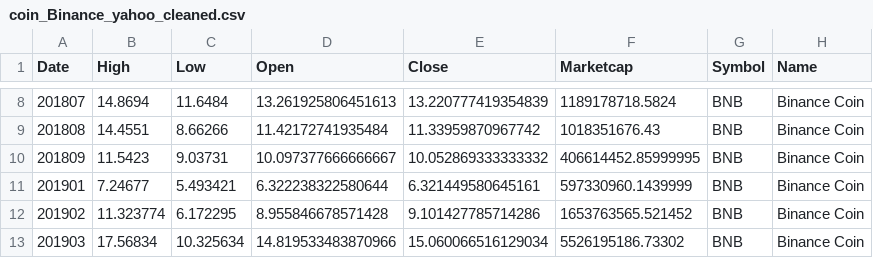
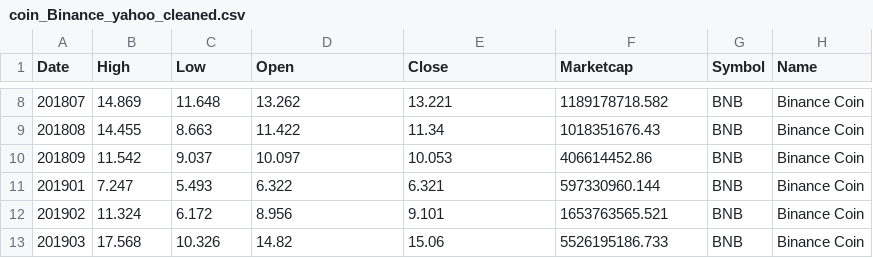
Before and after one commit to cdenq/etl-pipeline-on-crypto-data, a CSV file: Ben_DOGE_BINANCE/coin_Binance_yahoo_cleaned.csv, drawn as a sheet; only a part is shown, gaps mark what is left out; the diff covers the shown part only.

```diff
--- a/Ben_DOGE_BINANCE/coin_Binance_yahoo_cleaned.csv
+++ b/Ben_DOGE_BINANCE/coin_Binance_yahoo_cleaned.csv
@@ -8,6 +8,6 @@ Date,High,Low,Open,Close,Marketcap,Symbol,Name
-201807,14.8694,11.6484,13.261925806451613,13.220777419354839,1189178718.5824,BNB,Binance Coin
-201808,14.4551,8.66266,11.42172741935484,11.33959870967742,1018351676.43,BNB,Binance Coin
-201809,11.5423,9.03731,10.097377666666667,10.052869333333332,406614452.85999995,BNB,Binance Coin
-201901,7.24677,5.493421,6.322238322580644,6.321449580645161,597330960.1439999,BNB,Binance Coin
-201902,11.323774,6.172295,8.955846678571428,9.101427785714286,1653763565.521452,BNB,Binance Coin
-201903,17.56834,10.325634,14.819533483870966,15.060066516129034,5526195186.73302,BNB,Binance Coin
+201807,14.869,11.648,13.262,13.221,1189178718.582,BNB,Binance Coin
+201808,14.455,8.663,11.422,11.34,1018351676.43,BNB,Binance Coin
+201809,11.542,9.037,10.097,10.053,406614452.86,BNB,Binance Coin
+201901,7.247,5.493,6.322,6.321,597330960.144,BNB,Binance Coin
+201902,11.324,6.172,8.956,9.101,1653763565.521,BNB,Binance Coin
+201903,17.568,10.326,14.82,15.06,5526195186.733,BNB,Binance Coin
```
Also changed, not shown: 125 edited cells elsewhere in this file, Ben_DOGE_BINANCE/coin_Doge_cleaned.csv, 2 other files.
